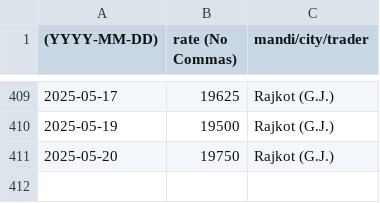
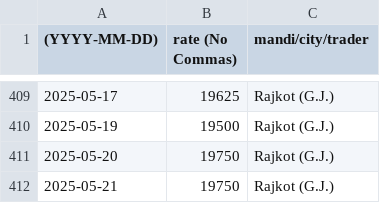
Before and after one commit to khoj-app/news, a CSV file: static/rates/cumin.csv, drawn as a sheet; only a part is shown, gaps mark what is left out.

Commit message:
Update cumin.csv

```diff
--- a/static/rates/cumin.csv
+++ b/static/rates/cumin.csv
@@ -411 +411,2 @@
 2025-05-20, 19750, Rajkot (G.J.)
+2025-05-21, 19750, Rajkot (G.J.)
```
